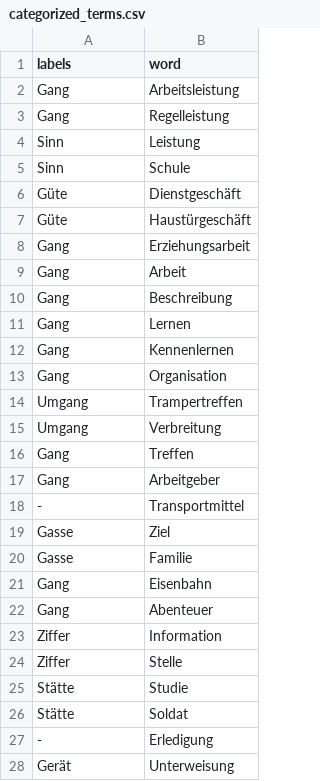
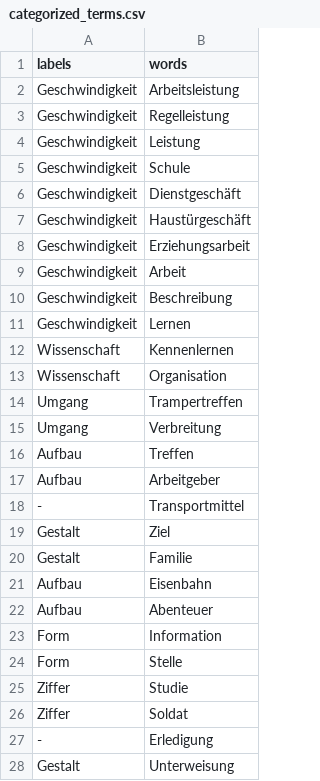
Before and after one commit to arsph/PA2, a CSV file: candidate_df/categorized_terms.csv, drawn as a sheet; only a part is shown; the diff covers the shown part only.

```diff
--- a/candidate_df/categorized_terms.csv
+++ b/candidate_df/categorized_terms.csv
@@ -1,28 +1,28 @@
-labels,word
-Gang,Arbeitsleistung
-Gang,Regelleistung
-Sinn,Leistung
-Sinn,Schule
-Güte,Dienstgeschäft
-Güte,Haustürgeschäft
-Gang,Erziehungsarbeit
-Gang,Arbeit
-Gang,Beschreibung
-Gang,Lernen
-Gang,Kennenlernen
-Gang,Organisation
+labels,words
+Geschwindigkeit,Arbeitsleistung
+Geschwindigkeit,Regelleistung
+Geschwindigkeit,Leistung
+Geschwindigkeit,Schule
+Geschwindigkeit,Dienstgeschäft
+Geschwindigkeit,Haustürgeschäft
+Geschwindigkeit,Erziehungsarbeit
+Geschwindigkeit,Arbeit
+Geschwindigkeit,Beschreibung
+Geschwindigkeit,Lernen
+Wissenschaft,Kennenlernen
+Wissenschaft,Organisation
 Umgang,Trampertreffen
 Umgang,Verbreitung
-Gang,Treffen
-Gang,Arbeitgeber
+Aufbau,Treffen
+Aufbau,Arbeitgeber
 -,Transportmittel
-Gasse,Ziel
-Gasse,Familie
-Gang,Eisenbahn
-Gang,Abenteuer
-Ziffer,Information
-Ziffer,Stelle
-Stätte,Studie
-Stätte,Soldat
+Gestalt,Ziel
+Gestalt,Familie
+Aufbau,Eisenbahn
+Aufbau,Abenteuer
+Form,Information
+Form,Stelle
+Ziffer,Studie
+Ziffer,Soldat
 -,Erledigung
-Gerät,Unterweisung
+Gestalt,Unterweisung
```
Also changed, not shown: 85 edited cells elsewhere in this file, Databases/candidate_df_databases.csv, candidate_df/categorized_terms_final_with_scores.csv, 15 other files.
